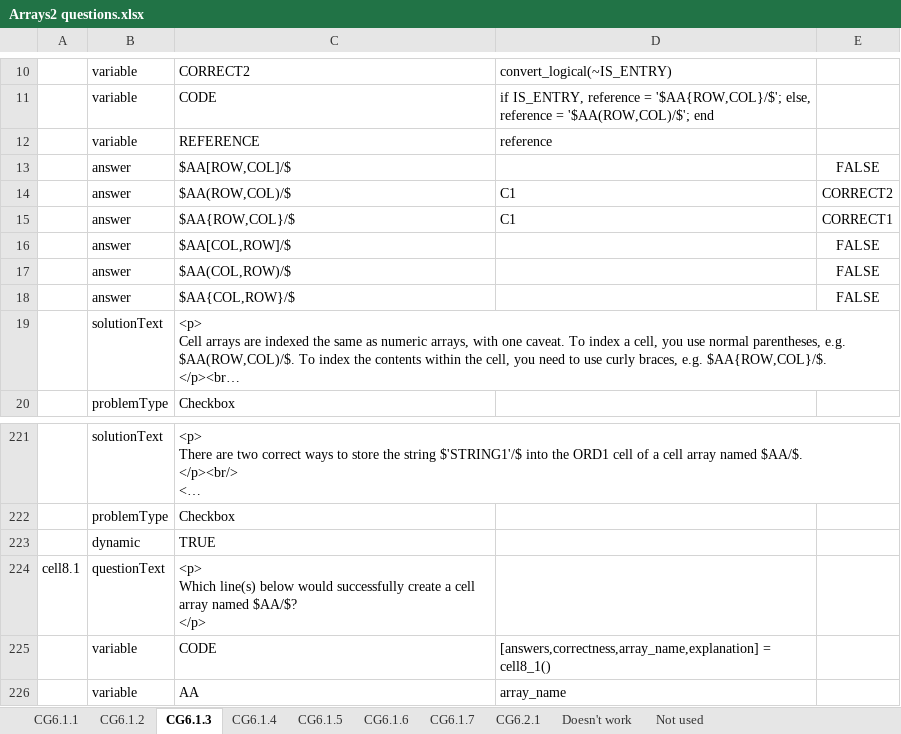
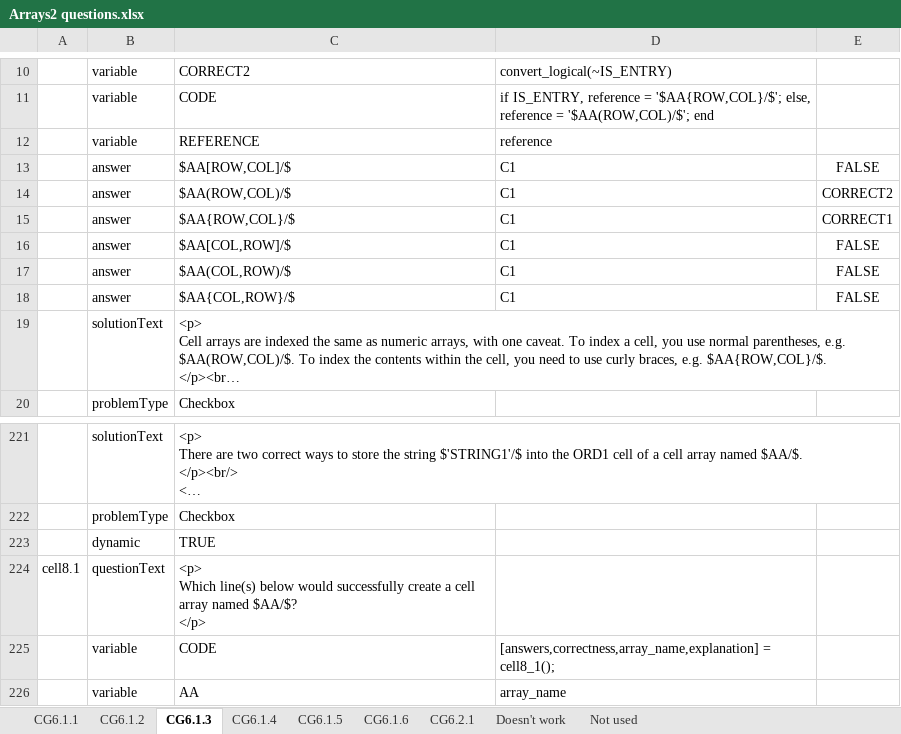
Before and after one commit to Colin-Fredericks/QMB-Problem-Maker, an Excel workbook: matlab_attempt/Excel problems/Arrays2 questions.xlsx, sheet CG6.1.3, drawn as a sheet; only a part is shown, gaps mark what is left out; long unchanged cells end in …; values as stored, in another font and other column widths than the file's, no borders; the diff names each change by its address in the sheet, - before the commit and + after, or states it on an @@ line.

```diff
--- a/matlab_attempt/Excel problems/Arrays2 questions.xlsx (sheet CG6.1.3)
+++ b/matlab_attempt/Excel problems/Arrays2 questions.xlsx (sheet CG6.1.3)
-sheet tab: CG6.1.7
-D13: (empty)
+D13: C1
-D16:D18: (empty)
+D16:D18: C1
-D225: [answers,correctness,array_name,explanation] = cell8_1()
+D225: [answers,correctness,array_name,explanation] = cell8_1();
```
Also changed, not shown: sheet CG6.1.1, matlab_attempt/Excel problems/Arrays questions.xlsx, matlab_attempt/Excel problems/Data questions.xlsx, 3 other files.
